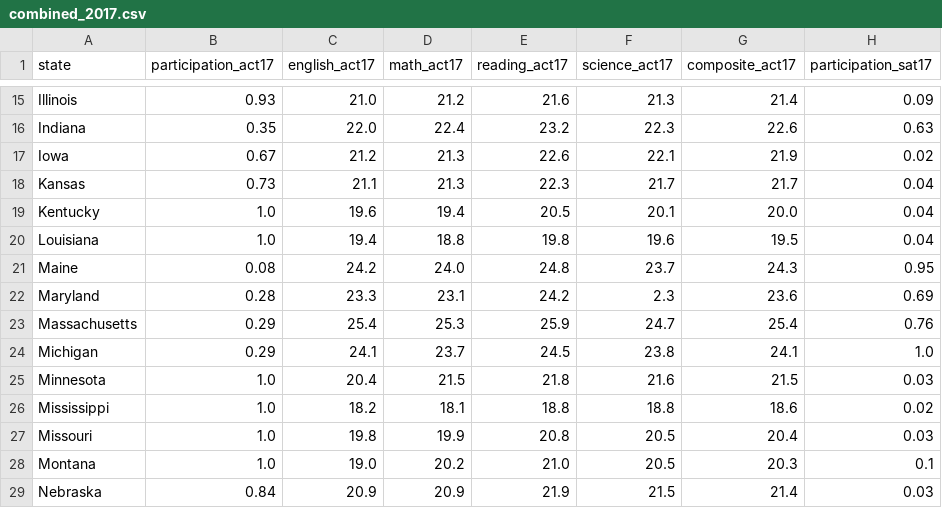
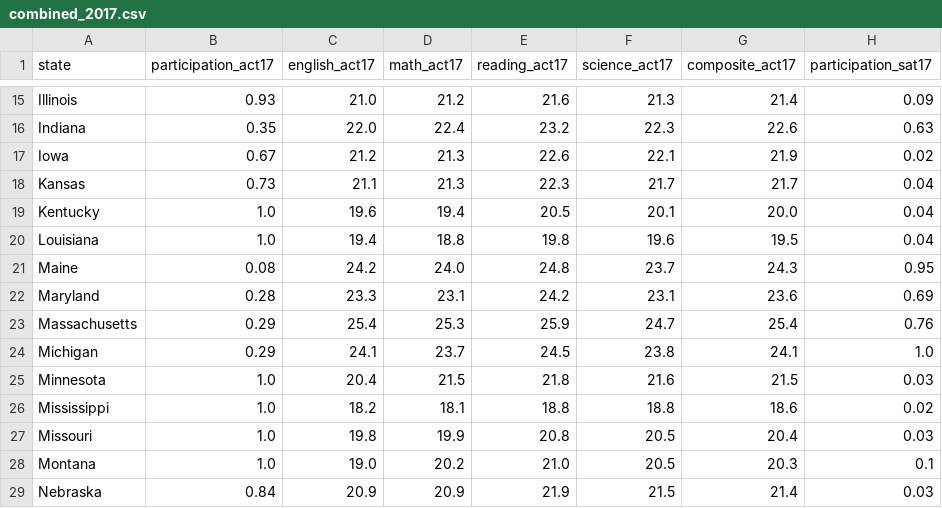
Before and after one commit to fadhilaffandi/dsiprojects, a CSV file: project_1/data/combined_2017.csv, drawn as a sheet; only a part is shown, gaps mark what is left out; the diff names each change by its address in the sheet, - before the commit and + after, or states it on an @@ line.

```diff
--- a/project_1/data/combined_2017.csv
+++ b/project_1/data/combined_2017.csv
-F22 (science_act17): 2.3
+F22 (science_act17): 23.1
```
Also changed, not shown: project_1/data/final.csv, 6 other files.
